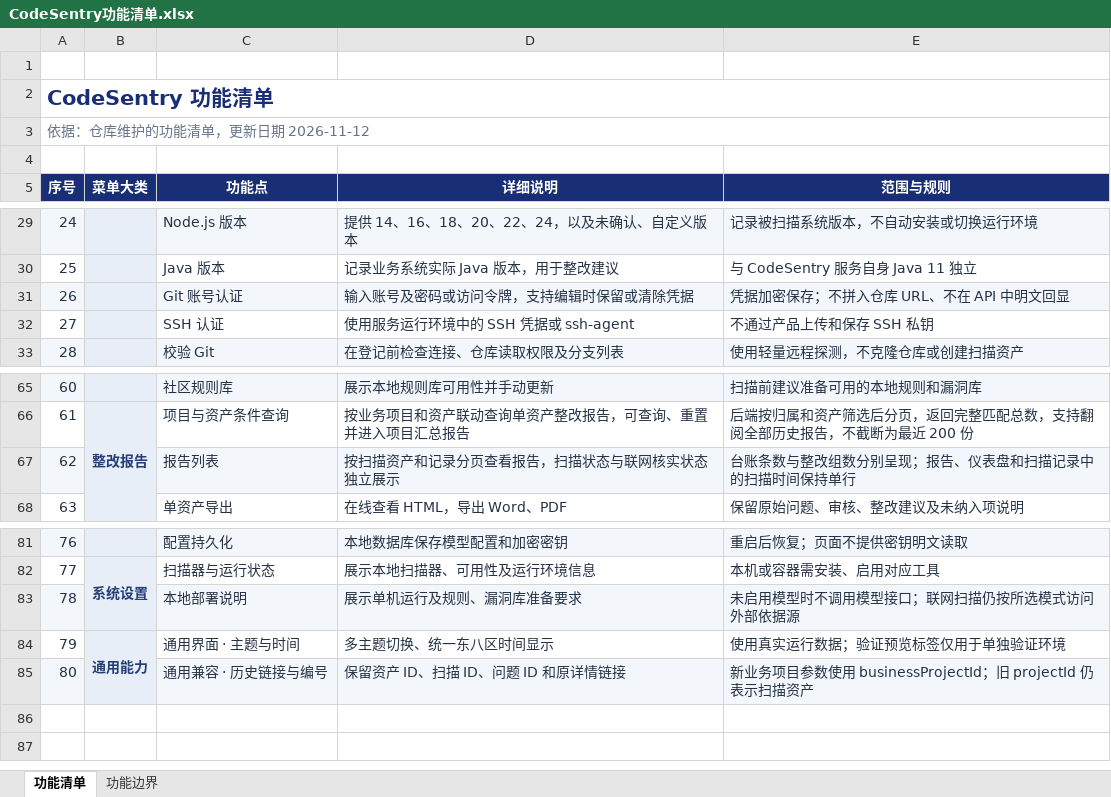
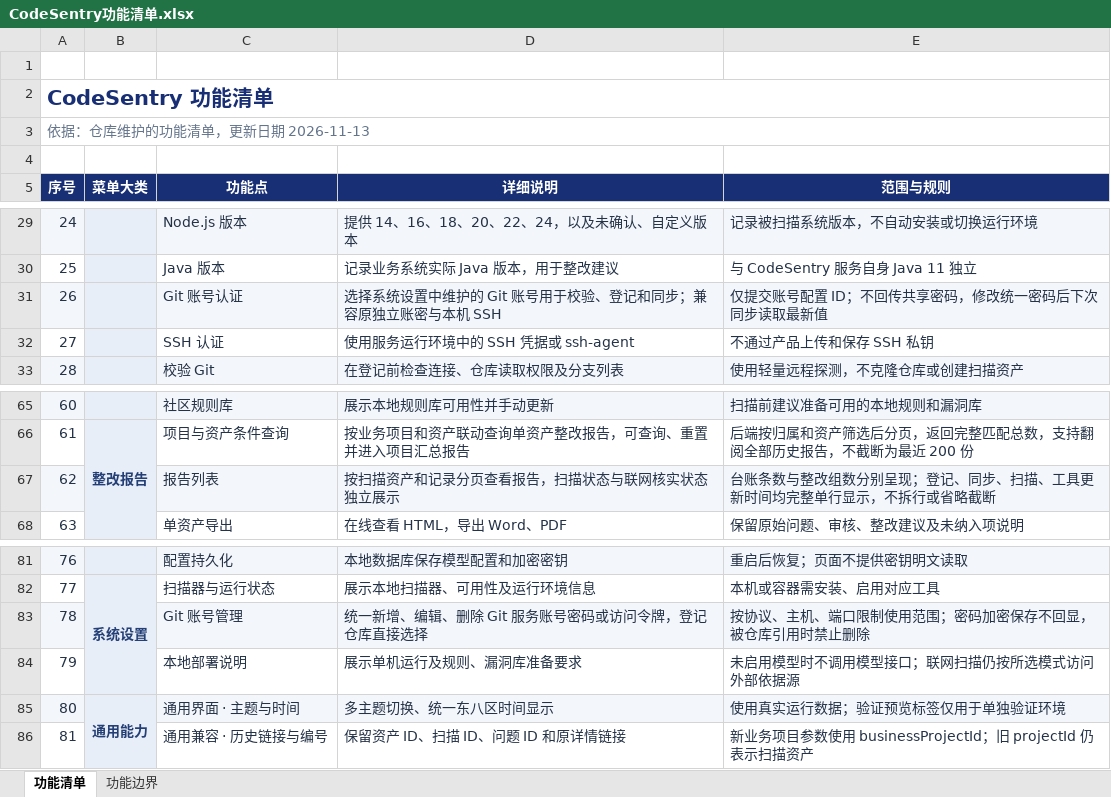
Before and after one commit to acloudyh/CodeSentry, an Excel workbook: docs/CodeSentry功能清单.xlsx, sheet 功能清单, drawn as a sheet; only a part is shown, gaps mark what is left out; values as stored, in another font and other column widths than the file's, no borders; addresses are those after the commit; the diff names each change by its address in the sheet, - before the commit and + after, or states it on an @@ line.

Commit message:
docs: 更新 Git 账号复用说明与 Excel 功能清单

```diff
--- a/docs/CodeSentry功能清单.xlsx (sheet 功能清单)
+++ b/docs/CodeSentry功能清单.xlsx (sheet 功能清单)
@@ column A (序号) renumbered from row 3 down @@
-D31 (详细说明): 输入账号及密码或访问令牌，支持编辑时保留或清除凭据
+D31 (详细说明): 选择系统设置中维护的 Git 账号用于校验、登记和同步；兼容原独立账密与本机 SSH
-E31 (范围与规则): 凭据加密保存；不拼入仓库 URL、不在 API 中明文回显
+E31 (范围与规则): 仅提交账号配置 ID；不回传共享密码，修改统一密码后下次同步读取最新值
-E67 (范围与规则): 台账条数与整改组数分别呈现；报告、仪表盘和扫描记录中的扫描时间保持单行
+E67 (范围与规则): 台账条数与整改组数分别呈现；登记、同步、扫描、工具更新时间均完整单行显示，不拆行或省略截断
+row 83: 78 |  | Git 账号管理 | 统一新增、编辑、删除 Git 服务账号密码或访问令牌，登记仓库直接选择 | 按协议、主机、端口限制使用范围；密码加密保存不回显，被仓库引用时禁止删除
-A84 fill: #F3F6FA
+A84 fill: none
-C84:E84 fill: #F3F6FA
+C84:E84 fill: none
-A85 fill: none
+A85 fill: #F3F6FA
-C85:E85 fill: none
+C85:E85 fill: #F3F6FA
-A86 fill: #F3F6FA
+A86 fill: none
-C86:E86 fill: #F3F6FA
+C86:E86 fill: none
```
Also changed, not shown: sheet 功能边界, 2 other files.
